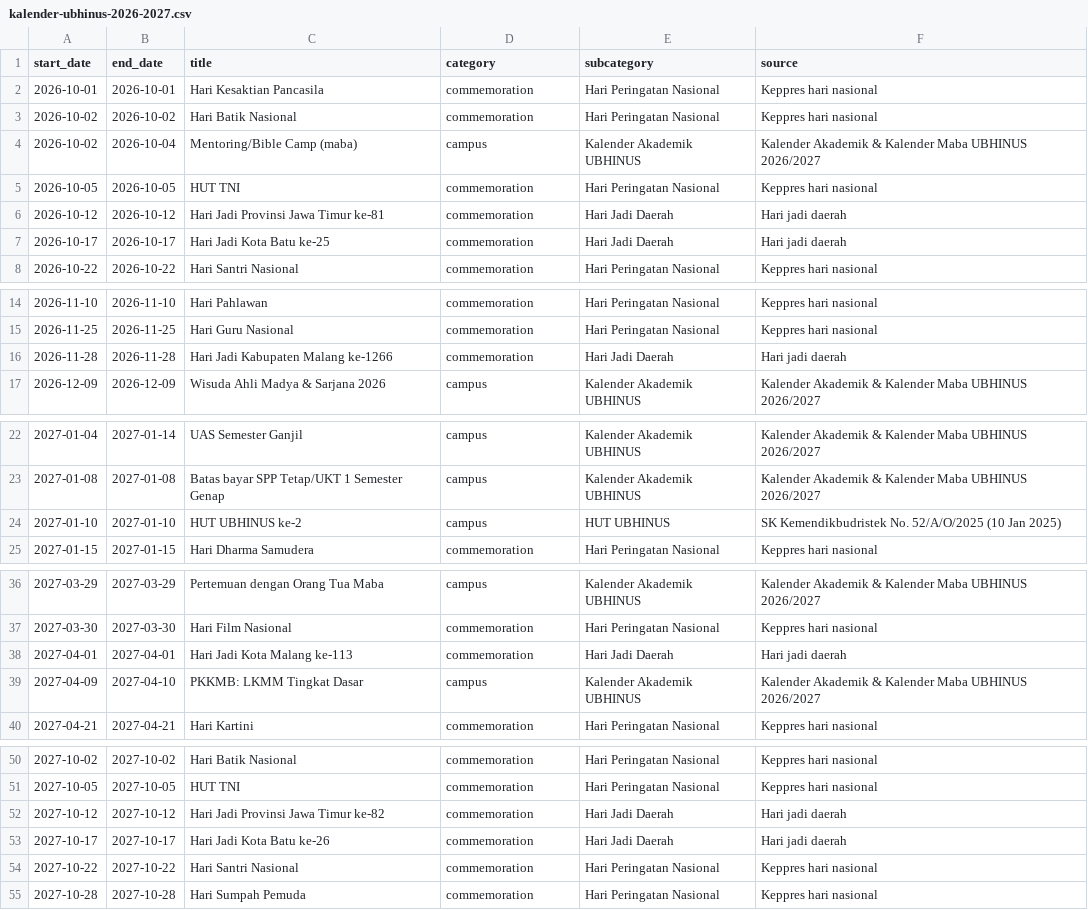
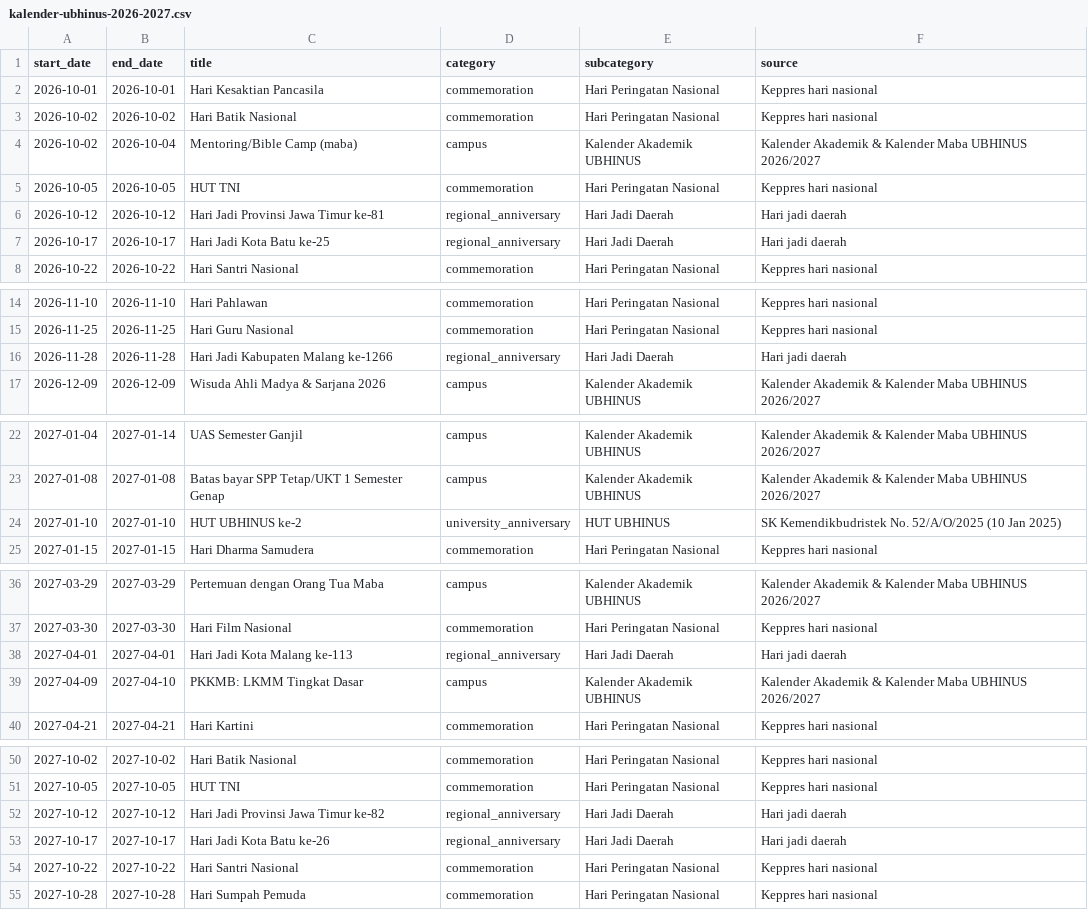
Before and after one commit to gilangrahmawan/web-bem, a CSV file: database/data/kalender-ubhinus-2026-2027.csv, drawn as a sheet; only a part is shown, gaps mark what is left out.

```diff
--- a/database/data/kalender-ubhinus-2026-2027.csv
+++ b/database/data/kalender-ubhinus-2026-2027.csv
@@ -5,4 +5,4 @@ start_date,end_date,title,category,subcategory,source
 2026-10-05,2026-10-05,HUT TNI,commemoration,Hari Peringatan Nasional,Keppres hari nasional
-2026-10-12,2026-10-12,Hari Jadi Provinsi Jawa Timur ke-81,commemoration,Hari Jadi Daerah,Hari jadi daerah
-2026-10-17,2026-10-17,Hari Jadi Kota Batu ke-25,commemoration,Hari Jadi Daerah,Hari jadi daerah
+2026-10-12,2026-10-12,Hari Jadi Provinsi Jawa Timur ke-81,regional_anniversary,Hari Jadi Daerah,Hari jadi daerah
+2026-10-17,2026-10-17,Hari Jadi Kota Batu ke-25,regional_anniversary,Hari Jadi Daerah,Hari jadi daerah
 2026-10-22,2026-10-22,Hari Santri Nasional,commemoration,Hari Peringatan Nasional,Keppres hari nasional
@@ -15,3 +15,3 @@ start_date,end_date,title,category,subcategory,source
 2026-11-25,2026-11-25,Hari Guru Nasional,commemoration,Hari Peringatan Nasional,Keppres hari nasional
-2026-11-28,2026-11-28,Hari Jadi Kabupaten Malang ke-1266,commemoration,Hari Jadi Daerah,Hari jadi daerah
+2026-11-28,2026-11-28,Hari Jadi Kabupaten Malang ke-1266,regional_anniversary,Hari Jadi Daerah,Hari jadi daerah
 2026-12-09,2026-12-09,Wisuda Ahli Madya & Sarjana 2026,campus,Kalender Akademik UBHINUS,Kalender Akademik & Kalender Maba UBHINUS 2026/2027
@@ -23,3 +23,3 @@ start_date,end_date,title,category,subcategory,source
 2027-01-08,2027-01-08,Batas bayar SPP Tetap/UKT 1 Semester Genap,campus,Kalender Akademik UBHINUS,Kalender Akademik & Kalender Maba UBHINUS 2026/2027
-2027-01-10,2027-01-10,HUT UBHINUS ke-2,campus,HUT UBHINUS,SK Kemendikbudristek No. 52/A/O/2025 (10 Jan 2025)
+2027-01-10,2027-01-10,HUT UBHINUS ke-2,university_anniversary,HUT UBHINUS,SK Kemendikbudristek No. 52/A/O/2025 (10 Jan 2025)
 2027-01-15,2027-01-15,Hari Dharma Samudera,commemoration,Hari Peringatan Nasional,Keppres hari nasional
@@ -37,3 +37,3 @@ start_date,end_date,title,category,subcategory,source
 2027-03-30,2027-03-30,Hari Film Nasional,commemoration,Hari Peringatan Nasional,Keppres hari nasional
-2027-04-01,2027-04-01,Hari Jadi Kota Malang ke-113,commemoration,Hari Jadi Daerah,Hari jadi daerah
+2027-04-01,2027-04-01,Hari Jadi Kota Malang ke-113,regional_anniversary,Hari Jadi Daerah,Hari jadi daerah
 2027-04-09,2027-04-10,PKKMB: LKMM Tingkat Dasar,campus,Kalender Akademik UBHINUS,Kalender Akademik & Kalender Maba UBHINUS 2026/2027
@@ -51,4 +51,4 @@ start_date,end_date,title,category,subcategory,source
 2027-10-05,2027-10-05,HUT TNI,commemoration,Hari Peringatan Nasional,Keppres hari nasional
-2027-10-12,2027-10-12,Hari Jadi Provinsi Jawa Timur ke-82,commemoration,Hari Jadi Daerah,Hari jadi daerah
-2027-10-17,2027-10-17,Hari Jadi Kota Batu ke-26,commemoration,Hari Jadi Daerah,Hari jadi daerah
+2027-10-12,2027-10-12,Hari Jadi Provinsi Jawa Timur ke-82,regional_anniversary,Hari Jadi Daerah,Hari jadi daerah
+2027-10-17,2027-10-17,Hari Jadi Kota Batu ke-26,regional_anniversary,Hari Jadi Daerah,Hari jadi daerah
 2027-10-22,2027-10-22,Hari Santri Nasional,commemoration,Hari Peringatan Nasional,Keppres hari nasional
```
Also changed, not shown: 17 other files.
